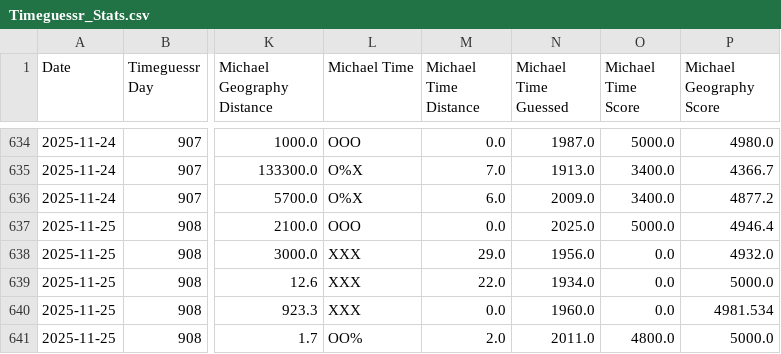
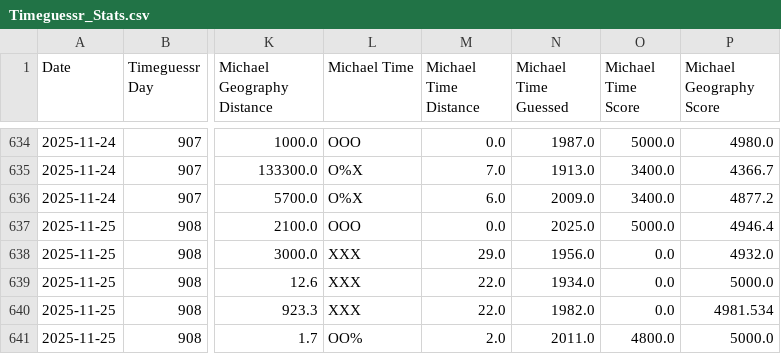
Before and after one commit to sjlarimer/TimeGuessr, a CSV file: Data/Timeguessr_Stats.csv, drawn as a sheet; only a part is shown, gaps mark what is left out; the diff names each change by its address in the sheet, - before the commit and + after, or states it on an @@ line.

Commit message:
data fix

```diff
--- a/Data/Timeguessr_Stats.csv
+++ b/Data/Timeguessr_Stats.csv
-M640 (Michael Time Distance): 0.0
+M640 (Michael Time Distance): 22.0
-N640 (Michael Time Guessed): 1960.0
+N640 (Michael Time Guessed): 1982.0
```
Also changed, not shown: Data/Timeguessr_Michael_Parsed.csv, 1 other file.
